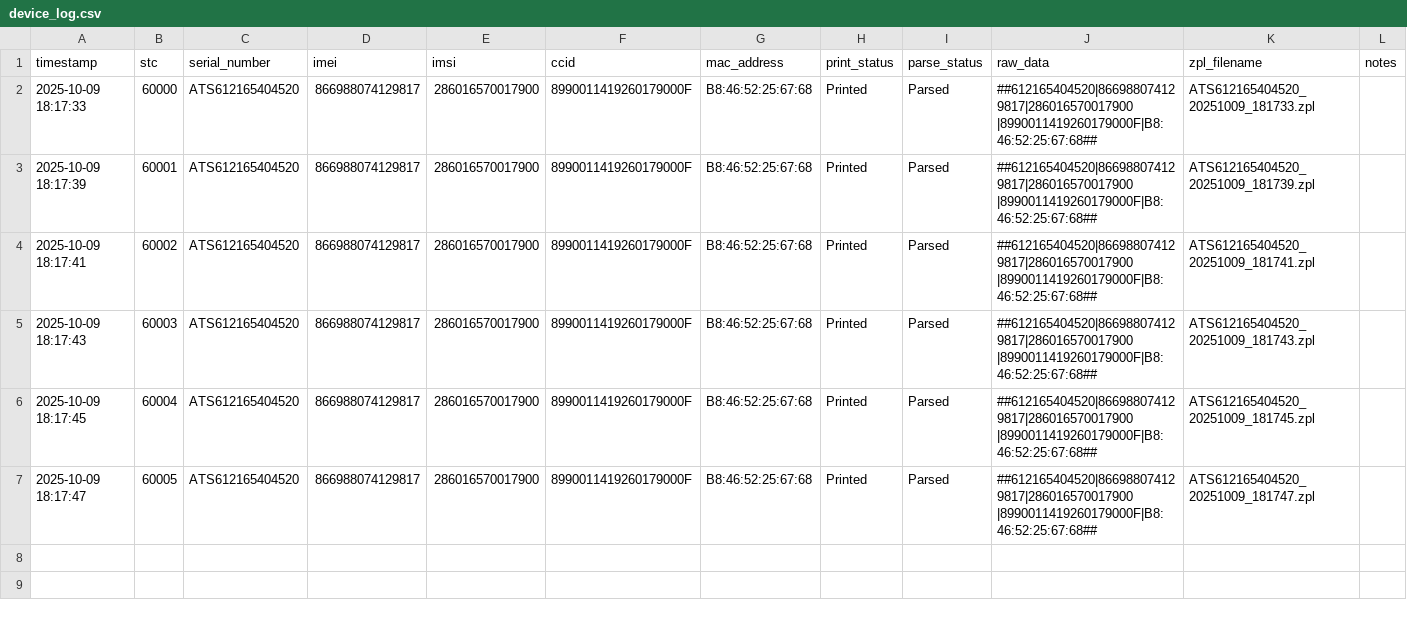
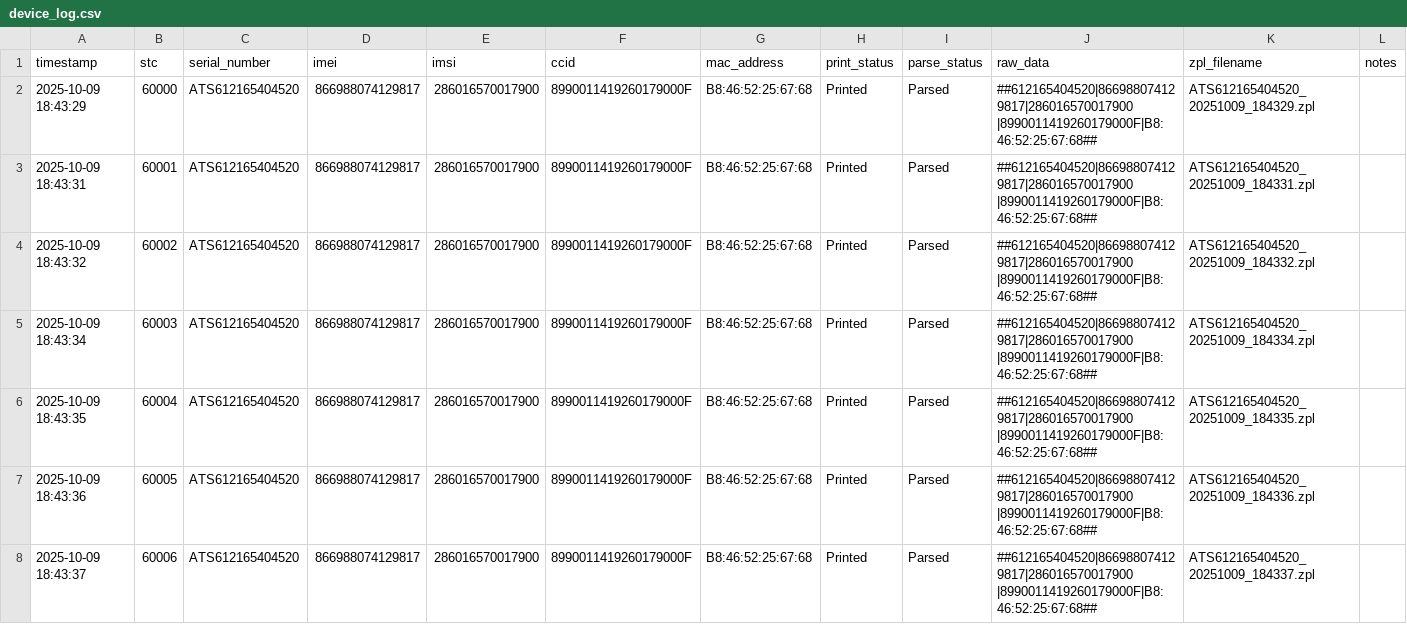
Before and after one commit to talhaid/printertest, a CSV file: save/csv/device_log.csv, drawn as a sheet.

```diff
--- a/save/csv/device_log.csv
+++ b/save/csv/device_log.csv
@@ -1,7 +1,8 @@
 timestamp,stc,serial_number,imei,imsi,ccid,mac_address,print_status,parse_status,raw_data,zpl_filename,notes
-2025-10-09 18:17:33,60000,ATS612165404520,866988074129817,286016570017900,8990011419260179000F,B8:46:52:25:67:68,Printed,Parsed,##612165404520|866988074129817|286016570017900  |8990011419260179000F|B8:46:52:25:67:68##,ATS612165404520_20251009_181733.zpl,
-2025-10-09 18:17:39,60001,ATS612165404520,866988074129817,286016570017900,8990011419260179000F,B8:46:52:25:67:68,Printed,Parsed,##612165404520|866988074129817|286016570017900  |8990011419260179000F|B8:46:52:25:67:68##,ATS612165404520_20251009_181739.zpl,
-2025-10-09 18:17:41,60002,ATS612165404520,866988074129817,286016570017900,8990011419260179000F,B8:46:52:25:67:68,Printed,Parsed,##612165404520|866988074129817|286016570017900  |8990011419260179000F|B8:46:52:25:67:68##,ATS612165404520_20251009_181741.zpl,
-2025-10-09 18:17:43,60003,ATS612165404520,866988074129817,286016570017900,8990011419260179000F,B8:46:52:25:67:68,Printed,Parsed,##612165404520|866988074129817|286016570017900  |8990011419260179000F|B8:46:52:25:67:68##,ATS612165404520_20251009_181743.zpl,
-2025-10-09 18:17:45,60004,ATS612165404520,866988074129817,286016570017900,8990011419260179000F,B8:46:52:25:67:68,Printed,Parsed,##612165404520|866988074129817|286016570017900  |8990011419260179000F|B8:46:52:25:67:68##,ATS612165404520_20251009_181745.zpl,
-2025-10-09 18:17:47,60005,ATS612165404520,866988074129817,286016570017900,8990011419260179000F,B8:46:52:25:67:68,Printed,Parsed,##612165404520|866988074129817|286016570017900  |8990011419260179000F|B8:46:52:25:67:68##,ATS612165404520_20251009_181747.zpl,
+2025-10-09 18:43:29,60000,ATS612165404520,866988074129817,286016570017900,8990011419260179000F,B8:46:52:25:67:68,Printed,Parsed,##612165404520|866988074129817|286016570017900  |8990011419260179000F|B8:46:52:25:67:68##,ATS612165404520_20251009_184329.zpl,
+2025-10-09 18:43:31,60001,ATS612165404520,866988074129817,286016570017900,8990011419260179000F,B8:46:52:25:67:68,Printed,Parsed,##612165404520|866988074129817|286016570017900  |8990011419260179000F|B8:46:52:25:67:68##,ATS612165404520_20251009_184331.zpl,
+2025-10-09 18:43:32,60002,ATS612165404520,866988074129817,286016570017900,8990011419260179000F,B8:46:52:25:67:68,Printed,Parsed,##612165404520|866988074129817|286016570017900  |8990011419260179000F|B8:46:52:25:67:68##,ATS612165404520_20251009_184332.zpl,
+2025-10-09 18:43:34,60003,ATS612165404520,866988074129817,286016570017900,8990011419260179000F,B8:46:52:25:67:68,Printed,Parsed,##612165404520|866988074129817|286016570017900  |8990011419260179000F|B8:46:52:25:67:68##,ATS612165404520_20251009_184334.zpl,
+2025-10-09 18:43:35,60004,ATS612165404520,866988074129817,286016570017900,8990011419260179000F,B8:46:52:25:67:68,Printed,Parsed,##612165404520|866988074129817|286016570017900  |8990011419260179000F|B8:46:52:25:67:68##,ATS612165404520_20251009_184335.zpl,
+2025-10-09 18:43:36,60005,ATS612165404520,866988074129817,286016570017900,8990011419260179000F,B8:46:52:25:67:68,Printed,Parsed,##612165404520|866988074129817|286016570017900  |8990011419260179000F|B8:46:52:25:67:68##,ATS612165404520_20251009_184336.zpl,
+2025-10-09 18:43:37,60006,ATS612165404520,866988074129817,286016570017900,8990011419260179000F,B8:46:52:25:67:68,Printed,Parsed,##612165404520|866988074129817|286016570017900  |8990011419260179000F|B8:46:52:25:67:68##,ATS612165404520_20251009_184337.zpl,
```
Also changed, not shown: 33 other files.
